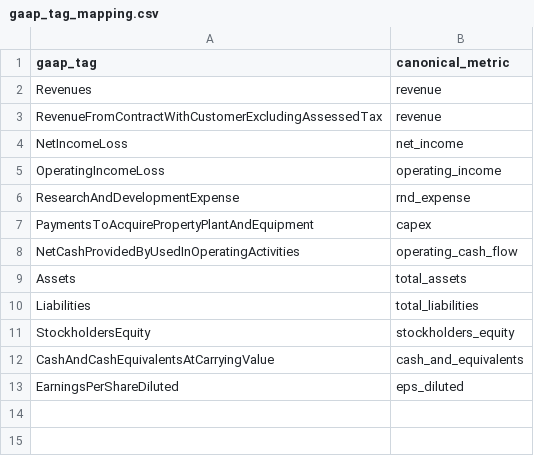
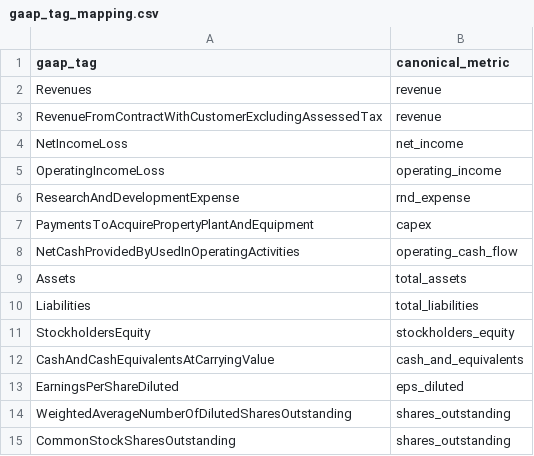
Before and after one commit to wanderleimoraes/GithubFabricProject, a CSV file: dbt/sp500_analytics/seeds/gaap_tag_mapping.csv, drawn as a sheet; the diff names each change by its address in the sheet, - before the commit and + after, or states it on an @@ line.

```diff
--- a/dbt/sp500_analytics/seeds/gaap_tag_mapping.csv
+++ b/dbt/sp500_analytics/seeds/gaap_tag_mapping.csv
+row 14: WeightedAverageNumberOfDilutedSharesOutstanding | shares_outstanding
+row 15: CommonStockSharesOutstanding | shares_outstanding
```
Also changed, not shown: 27 other files.
